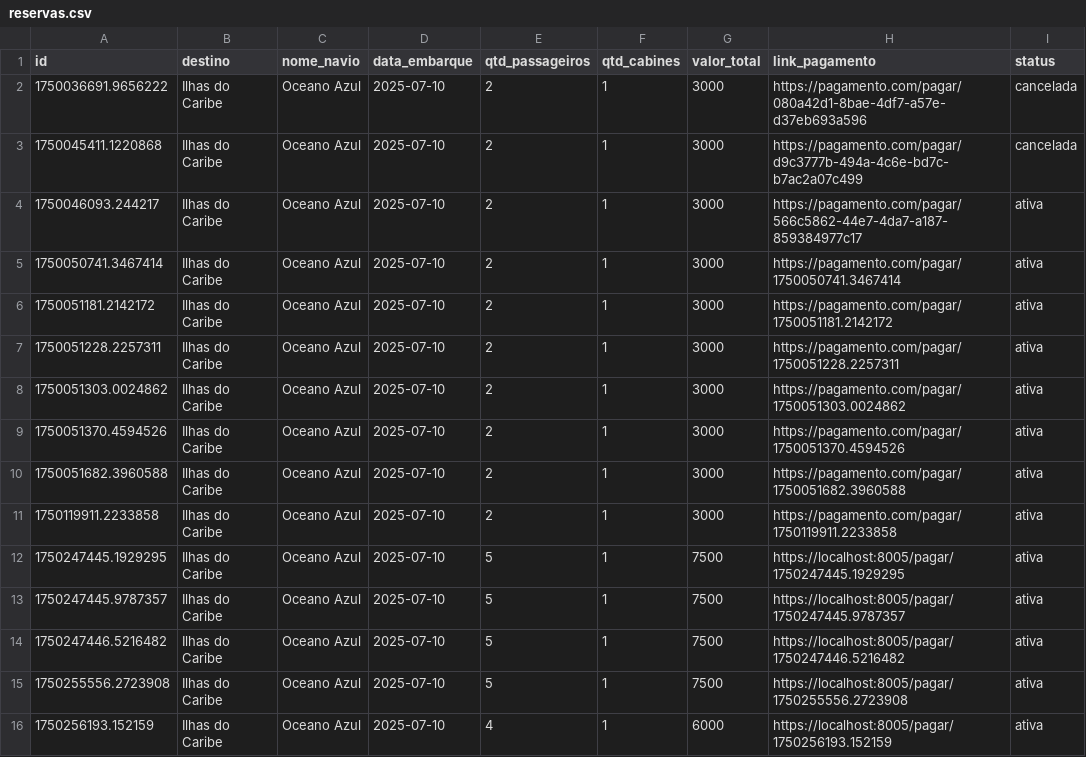
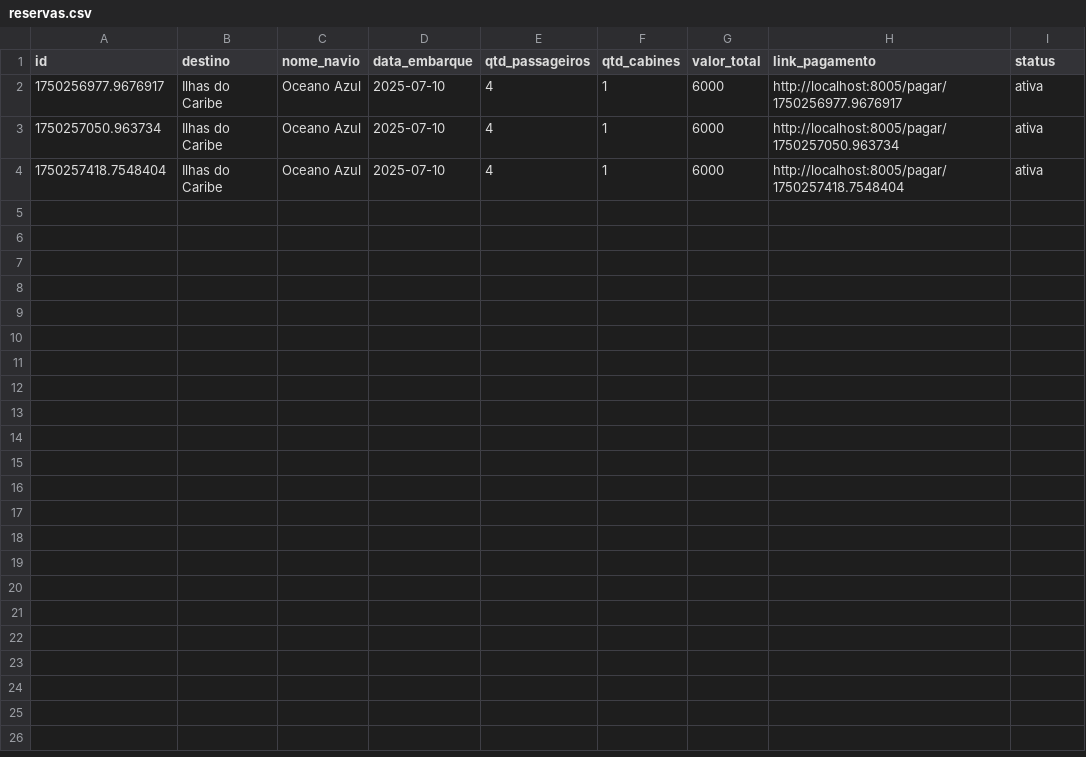
Before and after one commit to thiagomh/sd-trabalho4, a CSV file: backend/ms_reserva/reservas.csv, drawn as a sheet.

```diff
--- a/backend/ms_reserva/reservas.csv
+++ b/backend/ms_reserva/reservas.csv
@@ -1,16 +1,4 @@
 id,destino,nome_navio,data_embarque,qtd_passageiros,qtd_cabines,valor_total,link_pagamento,status
-1750036691.9656222,Ilhas do Caribe,Oceano Azul,2025-07-10,2,1,3000,https://pagamento.com/pagar/080a42d1-8bae-4df7-a57e-d37eb693a596,cancelada
-1750045411.1220868,Ilhas do Caribe,Oceano Azul,2025-07-10,2,1,3000,https://pagamento.com/pagar/d9c3777b-494a-4c6e-bd7c-b7ac2a07c499,cancelada
-1750046093.244217,Ilhas do Caribe,Oceano Azul,2025-07-10,2,1,3000,https://pagamento.com/pagar/566c5862-44e7-4da7-a187-859384977c17,ativa
-1750050741.3467414,Ilhas do Caribe,Oceano Azul,2025-07-10,2,1,3000,https://pagamento.com/pagar/1750050741.3467414,ativa
-1750051181.2142172,Ilhas do Caribe,Oceano Azul,2025-07-10,2,1,3000,https://pagamento.com/pagar/1750051181.2142172,ativa
-1750051228.2257311,Ilhas do Caribe,Oceano Azul,2025-07-10,2,1,3000,https://pagamento.com/pagar/1750051228.2257311,ativa
-1750051303.0024862,Ilhas do Caribe,Oceano Azul,2025-07-10,2,1,3000,https://pagamento.com/pagar/1750051303.0024862,ativa
-1750051370.4594526,Ilhas do Caribe,Oceano Azul,2025-07-10,2,1,3000,https://pagamento.com/pagar/1750051370.4594526,ativa
-1750051682.3960588,Ilhas do Caribe,Oceano Azul,2025-07-10,2,1,3000,https://pagamento.com/pagar/1750051682.3960588,ativa
-1750119911.2233858,Ilhas do Caribe,Oceano Azul,2025-07-10,2,1,3000,https://pagamento.com/pagar/1750119911.2233858,ativa
-1750247445.1929295,Ilhas do Caribe,Oceano Azul,2025-07-10,5,1,7500,https://localhost:8005/pagar/1750247445.1929295,ativa
-1750247445.9787357,Ilhas do Caribe,Oceano Azul,2025-07-10,5,1,7500,https://localhost:8005/pagar/1750247445.9787357,ativa
-1750247446.5216482,Ilhas do Caribe,Oceano Azul,2025-07-10,5,1,7500,https://localhost:8005/pagar/1750247446.5216482,ativa
-1750255556.2723908,Ilhas do Caribe,Oceano Azul,2025-07-10,5,1,7500,https://localhost:8005/pagar/1750255556.2723908,ativa
-1750256193.152159,Ilhas do Caribe,Oceano Azul,2025-07-10,4,1,6000,https://localhost:8005/pagar/1750256193.152159,ativa
+1750256977.9676917,Ilhas do Caribe,Oceano Azul,2025-07-10,4,1,6000,http://localhost:8005/pagar/1750256977.9676917,ativa
+1750257050.963734,Ilhas do Caribe,Oceano Azul,2025-07-10,4,1,6000,http://localhost:8005/pagar/1750257050.963734,ativa
+1750257418.7548404,Ilhas do Caribe,Oceano Azul,2025-07-10,4,1,6000,http://localhost:8005/pagar/1750257418.7548404,ativa
```
Also changed, not shown: 2 other files.
